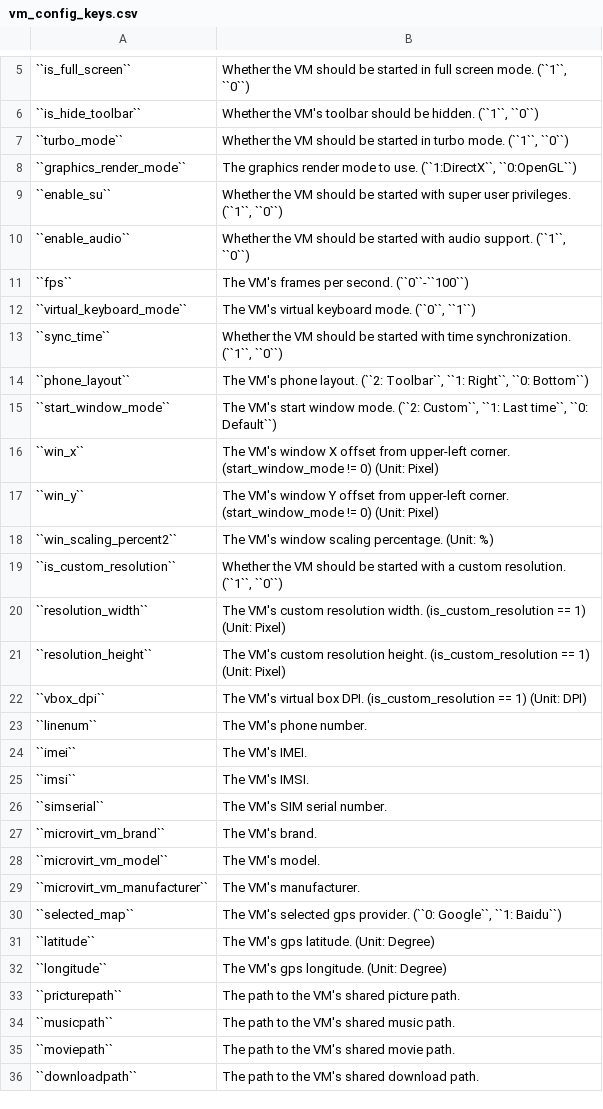
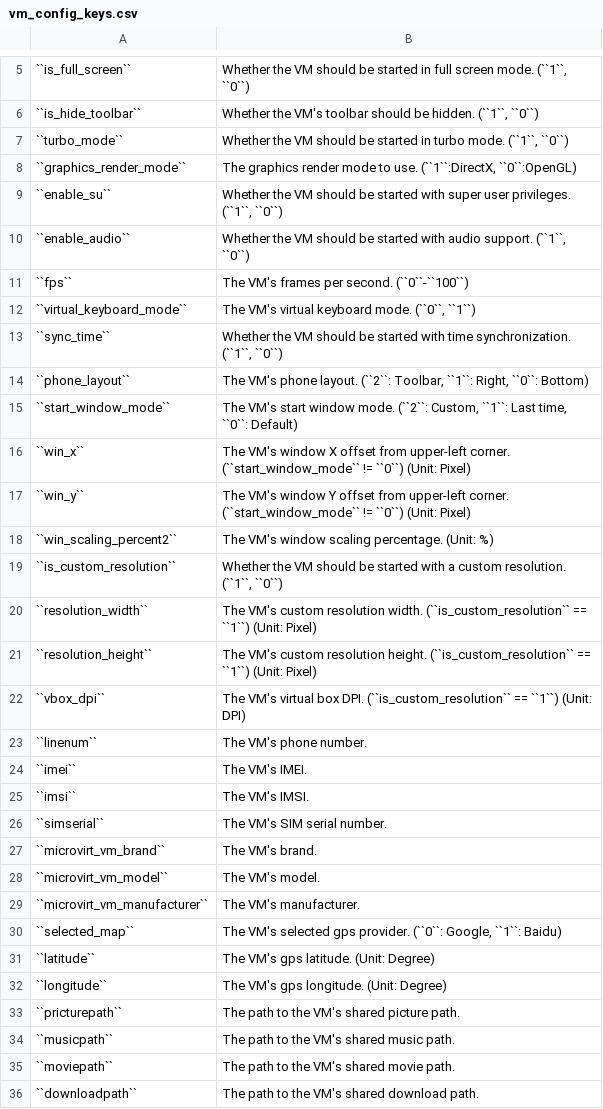
Before and after one commit to pyclashbot/pymemuc, a CSV file: docs/source/tables/vm_config_keys.csv, drawn as a sheet; only a part is shown, gaps mark what is left out.

```diff
--- a/docs/source/tables/vm_config_keys.csv
+++ b/docs/source/tables/vm_config_keys.csv
@@ -7,3 +7,3 @@
 "``turbo_mode``", "Whether the VM should be started in turbo mode. (``1``, ``0``)"
-"``graphics_render_mode``", "The graphics render mode to use. (``1:DirectX``, ``0:OpenGL``)"
+"``graphics_render_mode``", "The graphics render mode to use. (``1``:DirectX, ``0``:OpenGL)"
 "``enable_su``", "Whether the VM should be started with super user privileges. (``1``, ``0``)"
@@ -13,11 +13,11 @@
 "``sync_time``", "Whether the VM should be started with time synchronization. (``1``, ``0``)"
-"``phone_layout``", "The VM's phone layout. (``2: Toolbar``, ``1: Right``, ``0: Bottom``)"
-"``start_window_mode``", "The VM's start window mode. (``2: Custom``, ``1: Last time``, ``0: Default``)"
-"``win_x``", "The VM's window X offset from upper-left corner. (start_window_mode != 0) (Unit: Pixel)"
-"``win_y``", "The VM's window Y offset from upper-left corner. (start_window_mode != 0) (Unit: Pixel)"
+"``phone_layout``", "The VM's phone layout. (``2``: Toolbar, ``1``: Right, ``0``: Bottom)"
+"``start_window_mode``", "The VM's start window mode. (``2``: Custom, ``1``: Last time, ``0``: Default)"
+"``win_x``", "The VM's window X offset from upper-left corner. (``start_window_mode`` != ``0``) (Unit: Pixel)"
+"``win_y``", "The VM's window Y offset from upper-left corner. (``start_window_mode`` != ``0``) (Unit: Pixel)"
 "``win_scaling_percent2``", "The VM's window scaling percentage. (Unit: %)"
 "``is_custom_resolution``", "Whether the VM should be started with a custom resolution. (``1``, ``0``)"
-"``resolution_width``", "The VM's custom resolution width. (is_custom_resolution == 1) (Unit: Pixel)"
-"``resolution_height``", "The VM's custom resolution height. (is_custom_resolution == 1) (Unit: Pixel)"
-"``vbox_dpi``", "The VM's virtual box DPI. (is_custom_resolution == 1) (Unit: DPI)"
+"``resolution_width``", "The VM's custom resolution width. (``is_custom_resolution`` == ``1``) (Unit: Pixel)"
+"``resolution_height``", "The VM's custom resolution height. (``is_custom_resolution`` == ``1``) (Unit: Pixel)"
+"``vbox_dpi``", "The VM's virtual box DPI. (``is_custom_resolution`` == ``1``) (Unit: DPI)"
 "``linenum``", "The VM's phone number."
@@ -29,3 +29,3 @@
 "``microvirt_vm_manufacturer``", "The VM's manufacturer."
-"``selected_map``", "The VM's selected gps provider. (``0: Google``, ``1: Baidu``)"
+"``selected_map``", "The VM's selected gps provider. (``0``: Google, ``1``: Baidu)"
 "``latitude``", "The VM's gps latitude. (Unit: Degree)"
```
Also changed, not shown: 1 other file.
